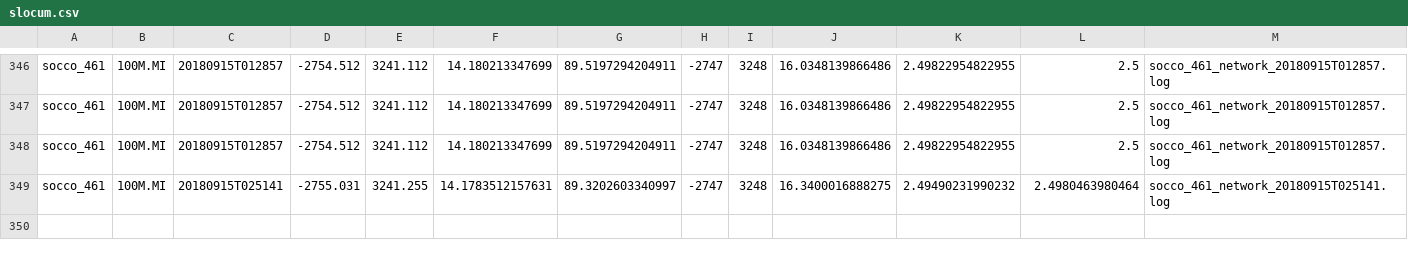
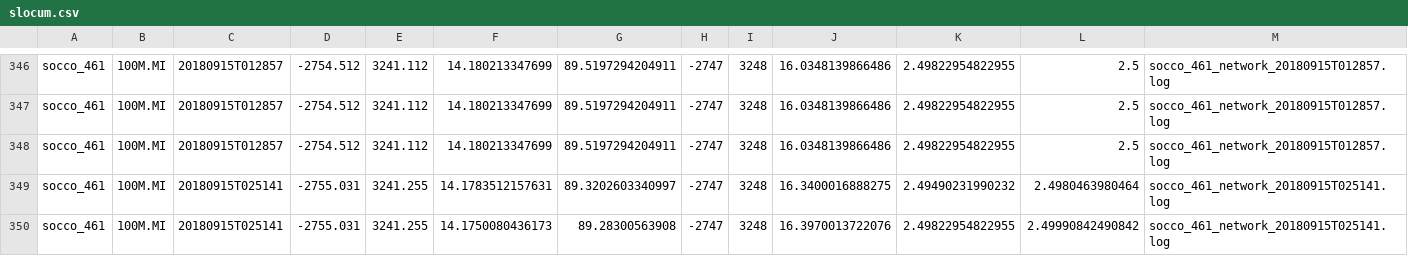
Before and after one commit to FredFury/Slocum_tricks, a CSV file: slocum.csv, drawn as a sheet; only a part is shown, gaps mark what is left out.

Commit message:
update slocum csv

```diff
--- a/slocum.csv
+++ b/slocum.csv
@@ -349 +349,2 @@ socco_461,100M.MI,20180915T012857,-2754.512,3241.112,14.180213347699,89.51972942
 socco_461,100M.MI,20180915T025141,-2755.031,3241.255,14.1783512157631,89.3202603340997,-2747,3248,16.3400016888275,2.49490231990232,2.4980463980464,socco_461_network_20180915T025141.log
+socco_461,100M.MI,20180915T025141,-2755.031,3241.255,14.1750080436173,89.28300563908,-2747,3248,16.3970013722076,2.49822954822955,2.49990842490842,socco_461_network_20180915T025141.log
```
